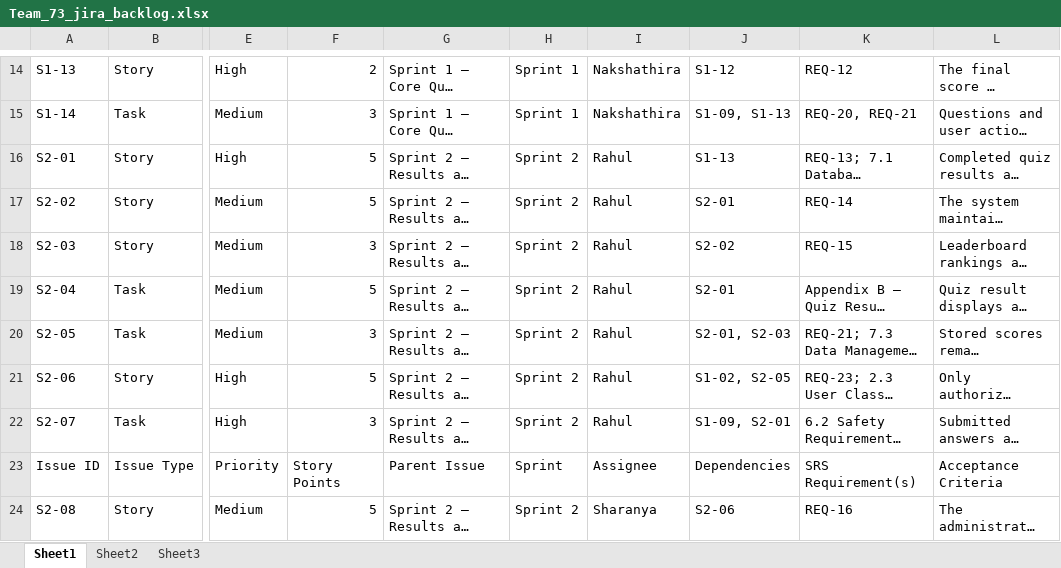
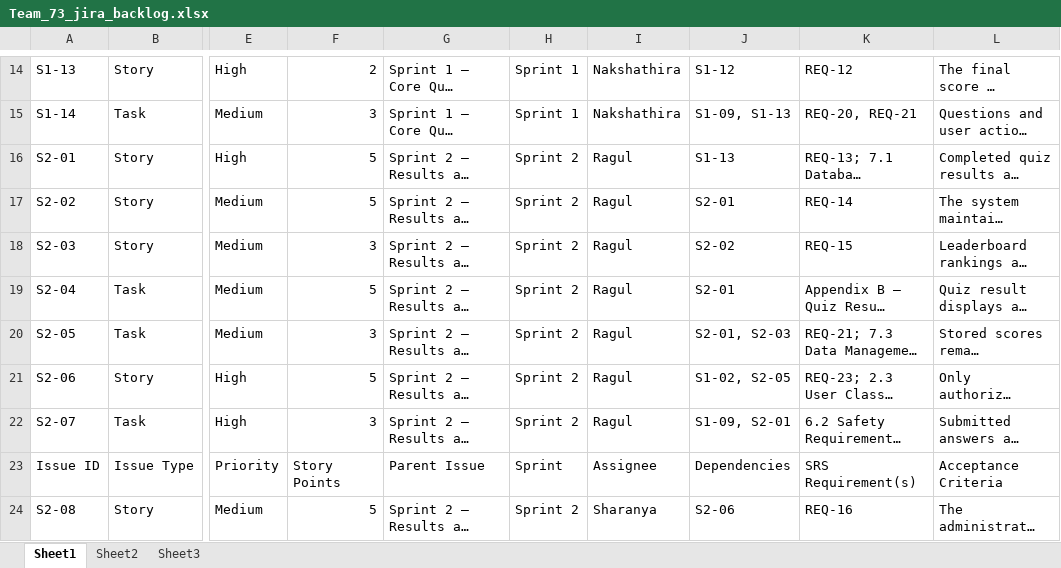
Before and after one commit to OnlineQuizTeam73-SE/online-quiz-system, an Excel workbook: Team_73_jira_backlog.xlsx, sheet Sheet1, drawn as a sheet; only a part is shown, gaps mark what is left out; long unchanged cells end in …; values as stored, in another font and other column widths than the file's, no borders; the diff names each change by its address in the sheet, - before the commit and + after, or states it on an @@ line.

Commit message:
Correct team member name to Ragul Rajkumar S in README, source comment, documents and test sheets

```diff
--- a/Team_73_jira_backlog.xlsx (sheet Sheet1)
+++ b/Team_73_jira_backlog.xlsx (sheet Sheet1)
-I16:I22: Rahul
+I16:I22: Ragul
```
Also changed, not shown: Team73_Test_Cases (2).xlsx, 6 other files.
